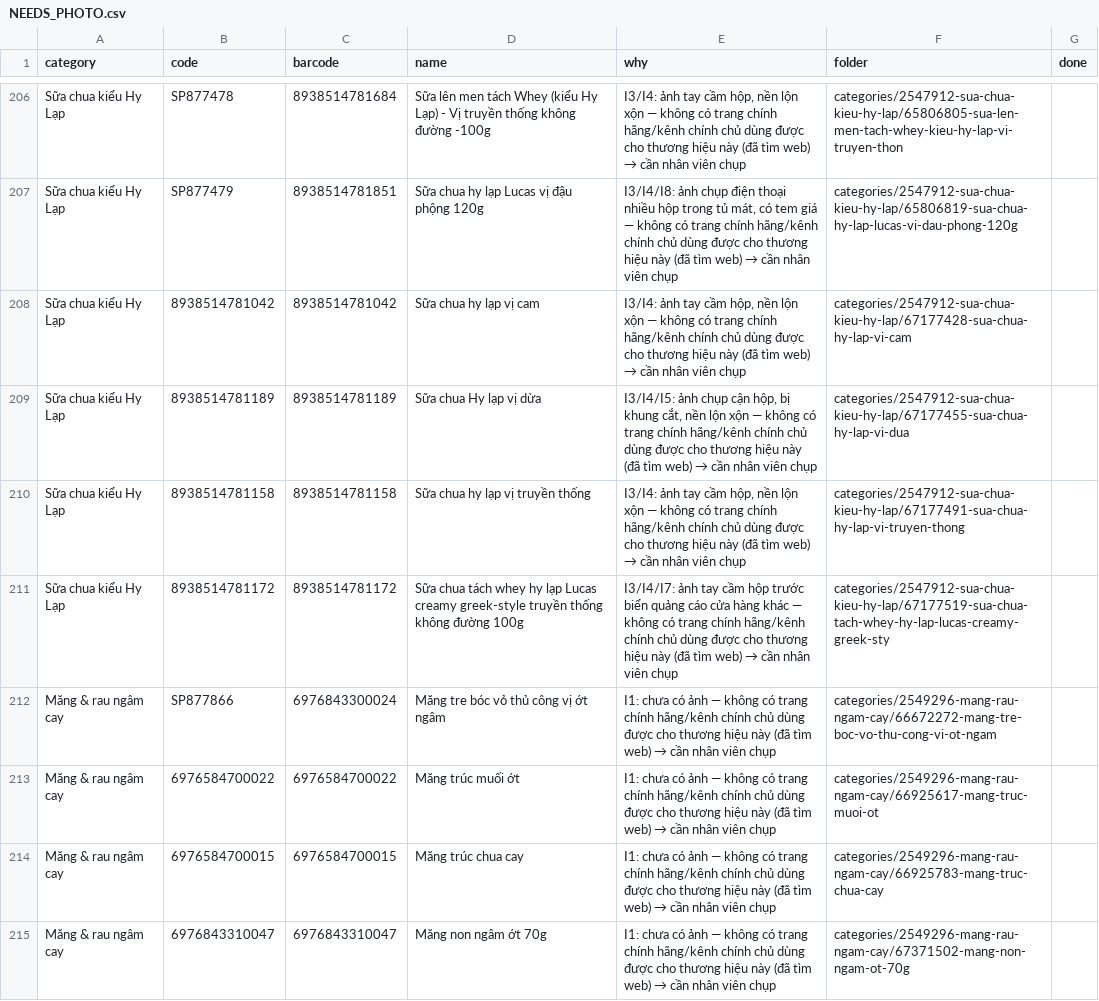
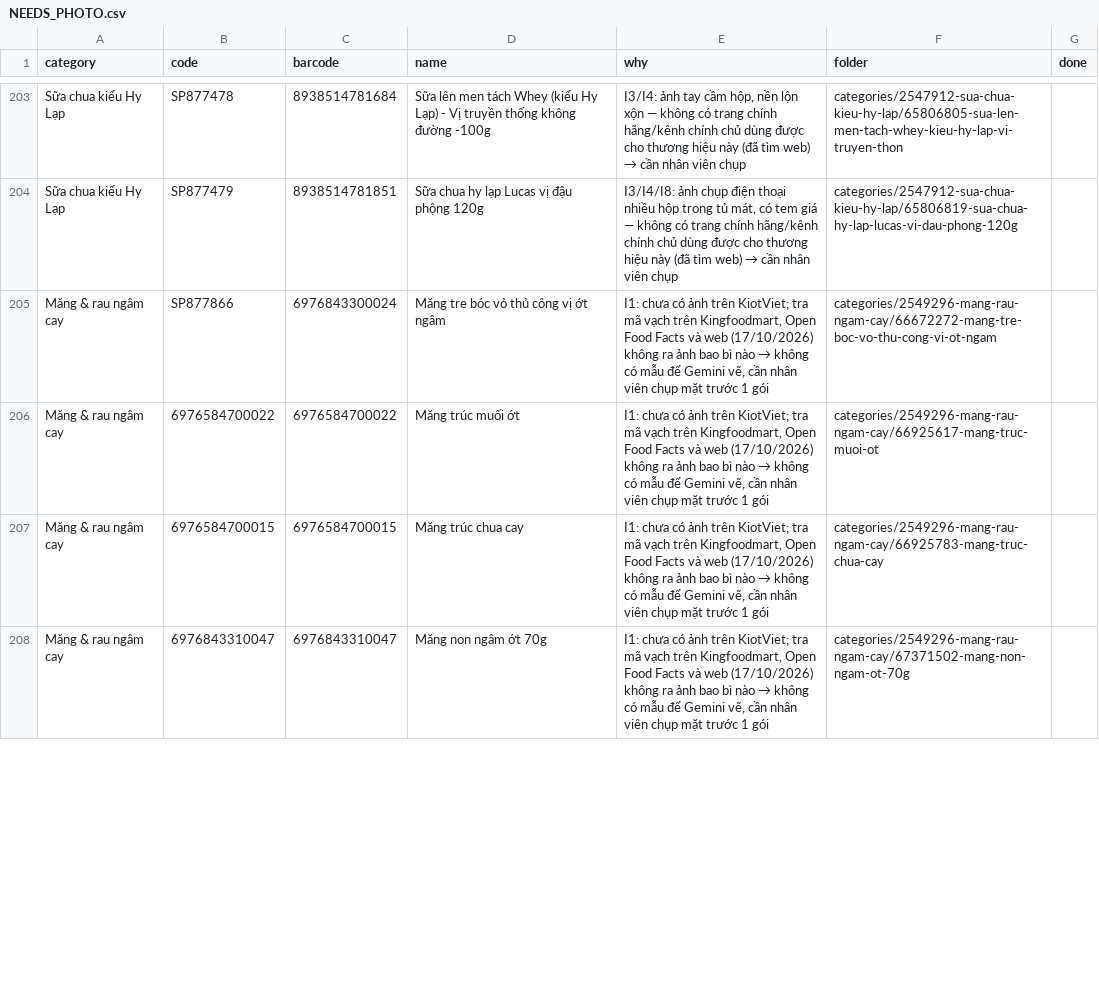
Before and after one commit to tram8it/tram8-resources, a CSV file: NEEDS_PHOTO.csv, drawn as a sheet; only a part is shown, gaps mark what is left out; the diff covers the shown part only.

```diff
--- a/NEEDS_PHOTO.csv
+++ b/NEEDS_PHOTO.csv
@@ -207,9 +204,5 @@ Sữa chua kiểu Hy Lạp,SP877478,8938514781684,Sữa lên men tách Whey (ki
 Sữa chua kiểu Hy Lạp,SP877479,8938514781851,Sữa chua hy lạp Lucas vị đậu phộng 120g,"I3/I4/I8: ảnh chụp điện thoại nhiều hộp trong tủ mát, có tem giá — không có trang chính hãng/kênh chính chủ dùng được cho thương hiệu này (đã tìm web) → cần nhân viên chụp",categories/2547912-sua-chua-kieu-hy-lap/65806819-sua-chua-hy-lap-lucas-vi-dau-phong-120g,
-Sữa chua kiểu Hy Lạp,8938514781042,8938514781042,Sữa chua hy lạp vị cam,"I3/I4: ảnh tay cầm hộp, nền lộn xộn — không có trang chính hãng/kênh chính chủ dùng được cho thương hiệu này (đã tìm web) → cần nhân viên chụp",categories/2547912-sua-chua-kieu-hy-lap/67177428-sua-chua-hy-lap-vi-cam,
-Sữa chua kiểu Hy Lạp,8938514781189,8938514781189,Sữa chua Hy lạp vị dừa,"I3/I4/I5: ảnh chụp cận hộp, bị khung cắt, nền lộn xộn — không có trang chính hãng/kênh chính chủ dùng được cho thương hiệu này (đã tìm web) → cần nhân viên chụp",categories/2547912-sua-chua-kieu-hy-lap/67177455-sua-chua-hy-lap-vi-dua,
-Sữa chua kiểu Hy Lạp,8938514781158,8938514781158,Sữa chua hy lạp vị truyền thống,"I3/I4: ảnh tay cầm hộp, nền lộn xộn — không có trang chính hãng/kênh chính chủ dùng được cho thương hiệu này (đã tìm web) → cần nhân viên chụp",categories/2547912-sua-chua-kieu-hy-lap/67177491-sua-chua-hy-lap-vi-truyen-thong,
-Sữa chua kiểu Hy Lạp,8938514781172,8938514781172,Sữa chua tách whey hy lạp Lucas creamy greek-style truyền thống không đường 100g,I3/I4/I7: ảnh tay cầm hộp trước biển quảng cáo cửa hàng khác — không có trang chính hãng/kênh chính chủ dùng được cho thương hiệu này (đã tìm web) → cần nhân viên chụp,categories/2547912-sua-chua-kieu-hy-lap/67177519-sua-chua-tach-whey-hy-lap-lucas-creamy-greek-sty,
-Măng & rau ngâm cay,SP877866,6976843300024,Măng tre bóc vỏ thủ công vị ớt ngâm,I1: chưa có ảnh — không có trang chính hãng/kênh chính chủ dùng được cho thương hiệu này (đã tìm web) → cần nhân viên chụp,categories/2549296-mang-rau-ngam-cay/66672272-mang-tre-boc-vo-thu-cong-vi-ot-ngam,
-Măng & rau ngâm cay,6976584700022,6976584700022,Măng trúc muối ớt,I1: chưa có ảnh — không có trang chính hãng/kênh chính chủ dùng được cho thương hiệu này (đã tìm web) → cần nhân viên chụp,categories/2549296-mang-rau-ngam-cay/66925617-mang-truc-muoi-ot,
-Măng & rau ngâm cay,6976584700015,6976584700015,Măng trúc chua cay,I1: chưa có ảnh — không có trang chính hãng/kênh chính chủ dùng được cho thương hiệu này (đã tìm web) → cần nhân viên chụp,categories/2549296-mang-rau-ngam-cay/66925783-mang-truc-chua-cay,
-Măng & rau ngâm cay,6976843310047,6976843310047,Măng non ngâm ớt 70g,I1: chưa có ảnh — không có trang chính hãng/kênh chính chủ dùng được cho thương hiệu này (đã tìm web) → cần nhân viên chụp,categories/2549296-mang-rau-ngam-cay/67371502-mang-non-ngam-ot-70g,
+Măng & rau ngâm cay,SP877866,6976843300024,Măng tre bóc vỏ thủ công vị ớt ngâm,"I1: chưa có ảnh trên KiotViet; tra mã vạch trên Kingfoodmart, Open Food Facts và web (17/10/2026) không ra ảnh bao bì nào → không có mẫu để Gemini vẽ, cần nhân viên chụp mặt trước 1 gói",categories/2549296-mang-rau-ngam-cay/66672272-mang-tre-boc-vo-thu-cong-vi-ot-ngam,
+Măng & rau ngâm cay,6976584700022,6976584700022,Măng trúc muối ớt,"I1: chưa có ảnh trên KiotViet; tra mã vạch trên Kingfoodmart, Open Food Facts và web (17/10/2026) không ra ảnh bao bì nào → không có mẫu để Gemini vẽ, cần nhân viên chụp mặt trước 1 gói",categories/2549296-mang-rau-ngam-cay/66925617-mang-truc-muoi-ot,
+Măng & rau ngâm cay,6976584700015,6976584700015,Măng trúc chua cay,"I1: chưa có ảnh trên KiotViet; tra mã vạch trên Kingfoodmart, Open Food Facts và web (17/10/2026) không ra ảnh bao bì nào → không có mẫu để Gemini vẽ, cần nhân viên chụp mặt trước 1 gói",categories/2549296-mang-rau-ngam-cay/66925783-mang-truc-chua-cay,
+Măng & rau ngâm cay,6976843310047,6976843310047,Măng non ngâm ớt 70g,"I1: chưa có ảnh trên KiotViet; tra mã vạch trên Kingfoodmart, Open Food Facts và web (17/10/2026) không ra ảnh bao bì nào → không có mẫu để Gemini vẽ, cần nhân viên chụp mặt trước 1 gói",categories/2549296-mang-rau-ngam-cay/67371502-mang-non-ngam-ot-70g,
```
Also changed, not shown: 5 removed rows and 5 edited cells elsewhere in this file, 22 other files.
